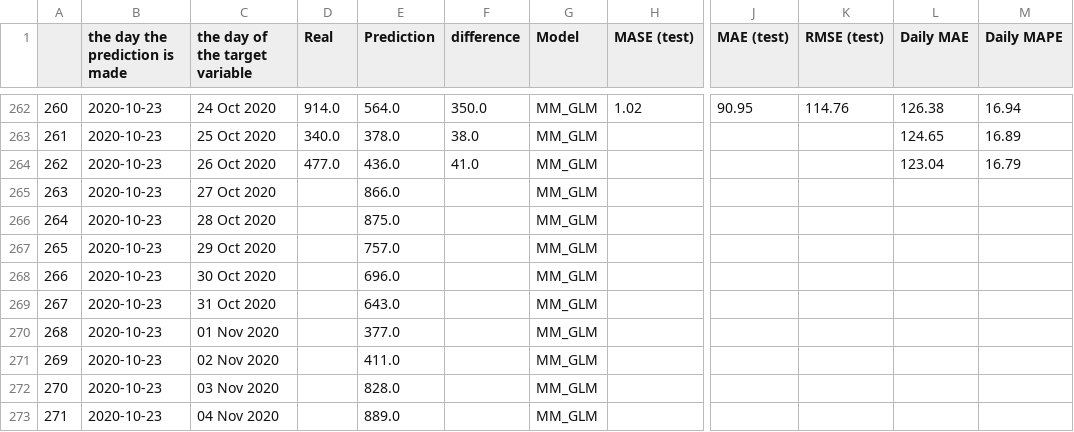
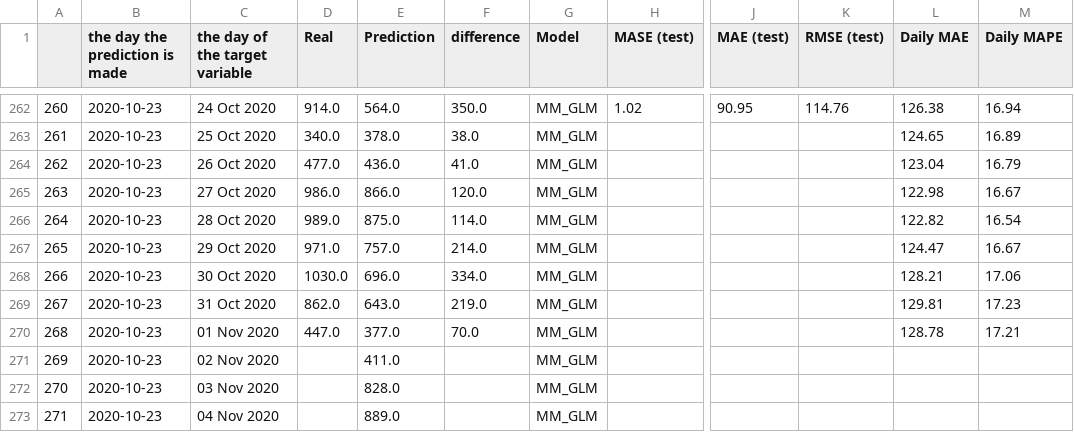
Before and after one commit to arezooh/covid-19, a CSV file: US-Daily-Deaths-Prediction.csv, drawn as a sheet; only a part is shown, gaps mark what is left out; the diff names each change by its address in the sheet, - before the commit and + after, or states it on an @@ line.

Commit message:
update predictions
Former-commit-id: 01ce5b735c03c28f9ce67e5bdaf1d50d827028d2

```diff
--- a/US-Daily-Deaths-Prediction.csv
+++ b/US-Daily-Deaths-Prediction.csv
-D265 (Real): (empty)
+D265 (Real): 986.0
-F265 (difference): (empty)
+F265 (difference): 120.0
-L265 (Daily MAE): (empty)
+L265 (Daily MAE): 122.98
-M265 (Daily MAPE): (empty)
+M265 (Daily MAPE): 16.67
-D266 (Real): (empty)
+D266 (Real): 989.0
-F266 (difference): (empty)
+F266 (difference): 114.0
-L266 (Daily MAE): (empty)
+L266 (Daily MAE): 122.82
-M266 (Daily MAPE): (empty)
+M266 (Daily MAPE): 16.54
-D267 (Real): (empty)
+D267 (Real): 971.0
-F267 (difference): (empty)
+F267 (difference): 214.0
-L267 (Daily MAE): (empty)
+L267 (Daily MAE): 124.47
-M267 (Daily MAPE): (empty)
+M267 (Daily MAPE): 16.67
-D268 (Real): (empty)
+D268 (Real): 1030.0
-F268 (difference): (empty)
+F268 (difference): 334.0
-L268 (Daily MAE): (empty)
+L268 (Daily MAE): 128.21
-M268 (Daily MAPE): (empty)
+M268 (Daily MAPE): 17.06
-D269 (Real): (empty)
+D269 (Real): 862.0
-F269 (difference): (empty)
+F269 (difference): 219.0
-L269 (Daily MAE): (empty)
+L269 (Daily MAE): 129.81
-M269 (Daily MAPE): (empty)
+M269 (Daily MAPE): 17.23
-D270 (Real): (empty)
+D270 (Real): 447.0
-F270 (difference): (empty)
+F270 (difference): 70.0
-L270 (Daily MAE): (empty)
+L270 (Daily MAE): 128.78
-M270 (Daily MAPE): (empty)
+M270 (Daily MAPE): 17.21
```
Also changed, not shown: Different-Scenarios.csv, US-Weekly-Deaths-Prediction.csv, 1 other file.
